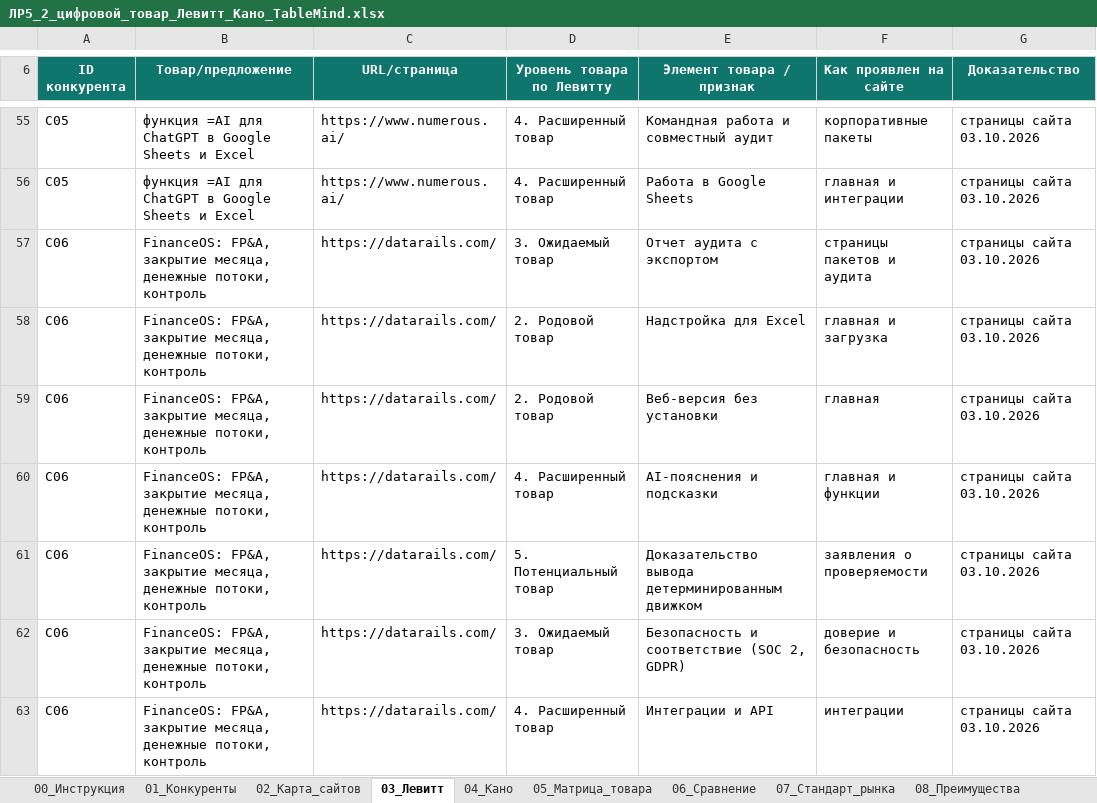
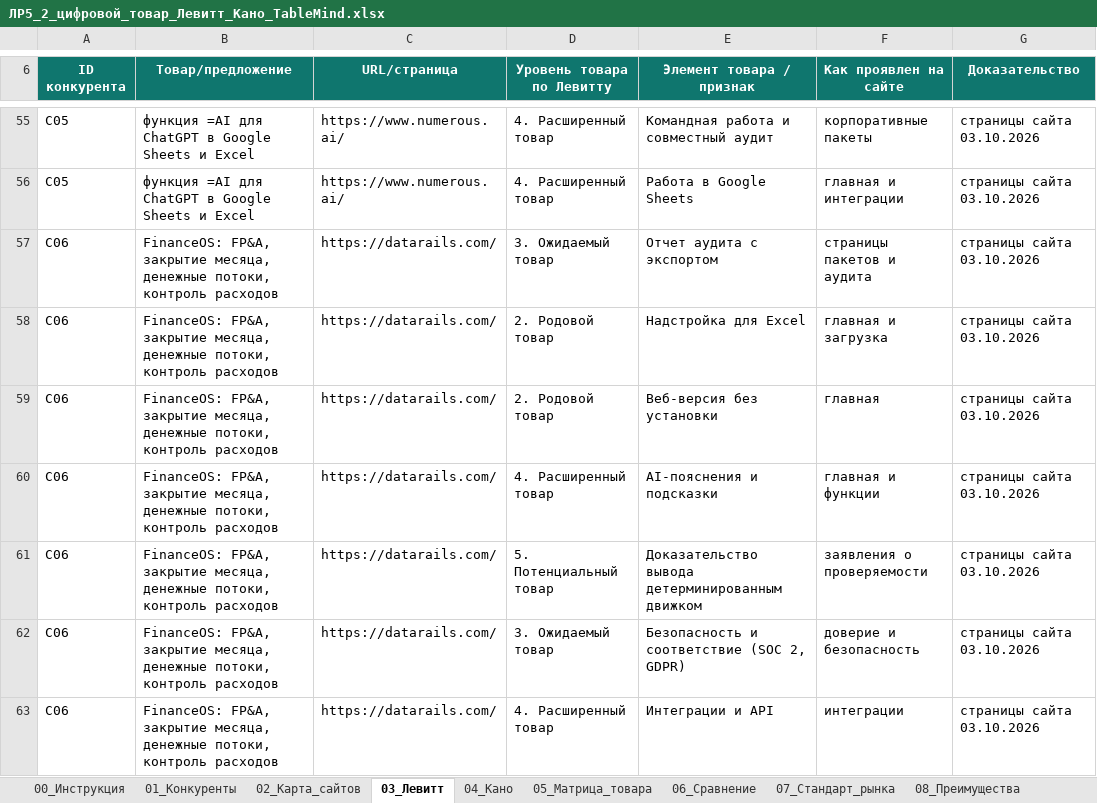
Before and after one commit to Asteliaa/TableMind_EB, an Excel workbook: ЛР5_Анализ_конкурентов/Excel/ЛР5_2_цифровой_товар_Левитт_Кано_TableMind.xlsx, sheet 03_Левитт, drawn as a sheet; only a part is shown, gaps mark what is left out; values as stored, in another font and other column widths than the file's, no borders; conditional formats and table styles not drawn; the diff covers the shown part only; the diff names each change by its address in the sheet, - before the commit and + after, or states it on an @@ line.

```diff
--- a/ЛР5_Анализ_конкурентов/Excel/ЛР5_2_цифровой_товар_Левитт_Кано_TableMind.xlsx (sheet 03_Левитт)
+++ b/ЛР5_Анализ_конкурентов/Excel/ЛР5_2_цифровой_товар_Левитт_Кано_TableMind.xlsx (sheet 03_Левитт)
-B57:B63 (Товар/предложение): …потоки, контроль
+B57:B63 (Товар/предложение): …потоки, контроль расходов
```
Also changed, not shown: 48 edited cells elsewhere in this sheet, charts or pictures, 30 other files.
